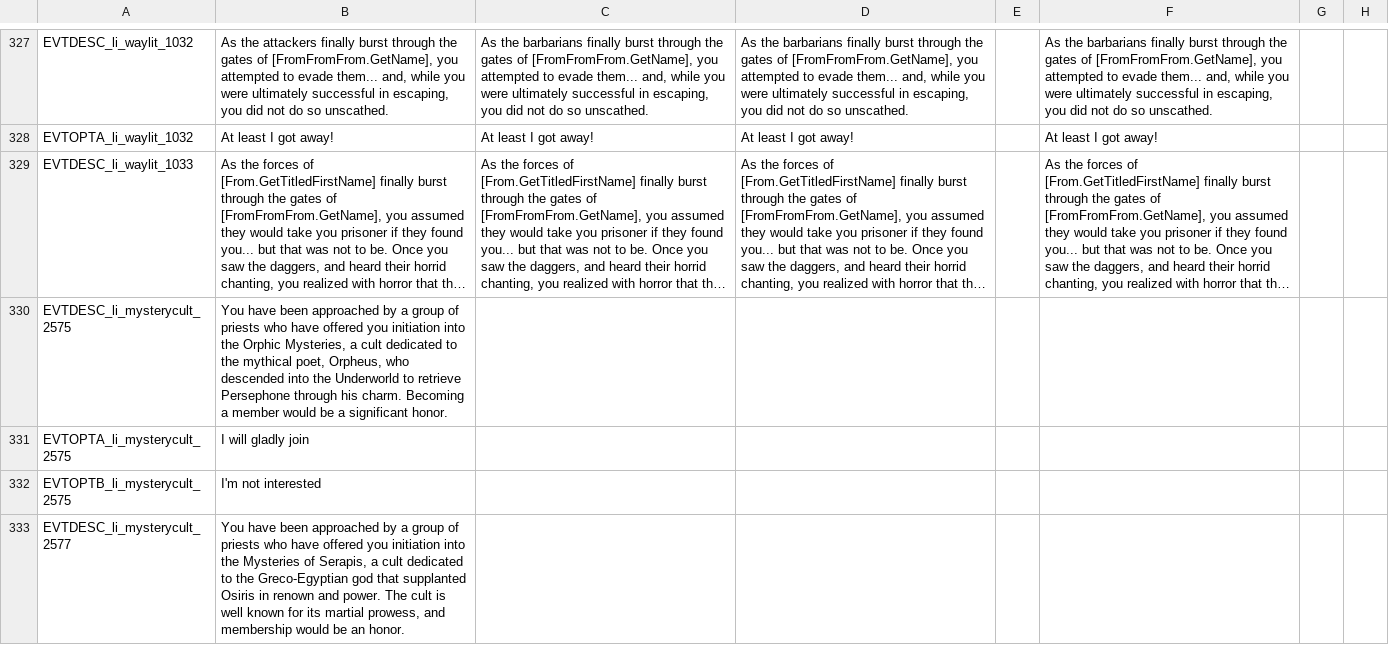
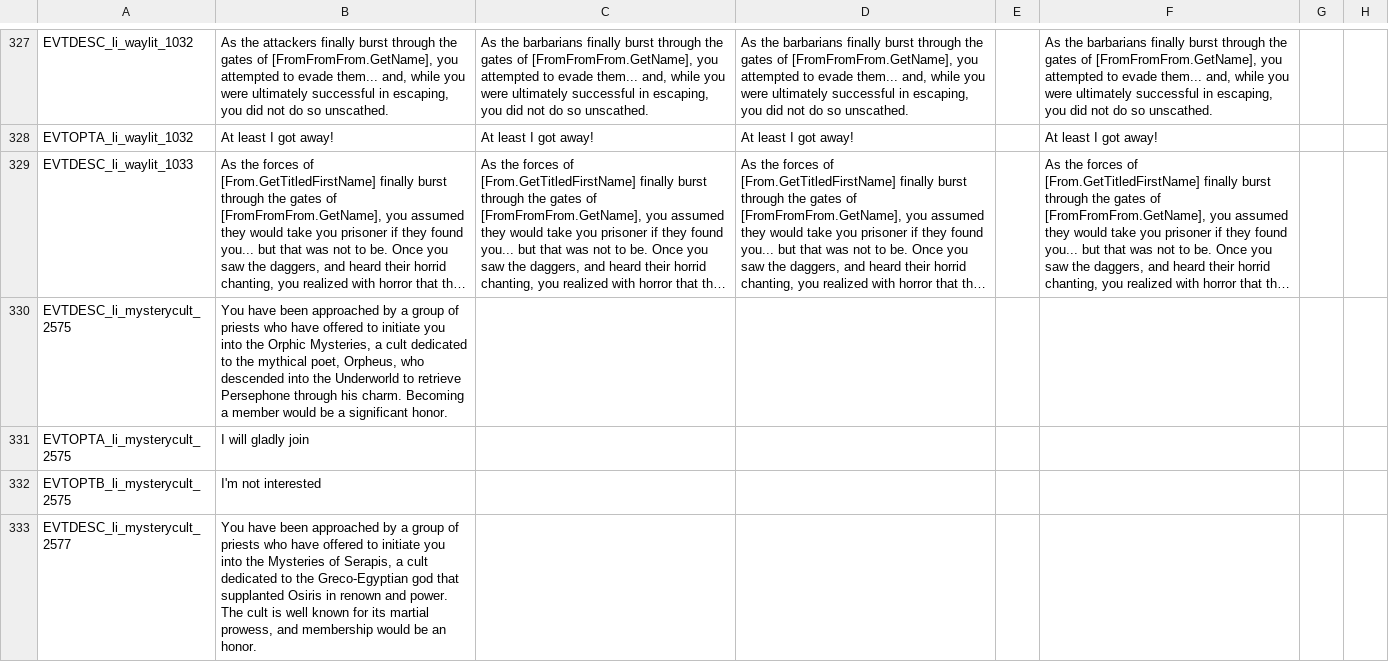
Before and after one commit to Numahr/lux-invicta-repository, a CSV file: localisation/lux_trait_events.csv, drawn as a sheet; only a part is shown, gaps mark what is left out; long unchanged cells end in …; the diff covers the shown part only; the diff names each change by its address in the sheet, - before the commit and + after, or states it on an @@ line.

```diff
--- a/localisation/lux_trait_events.csv
+++ b/localisation/lux_trait_events.csv
-B330: …have offered you initiation into the…
+B330: …have offered to initiate you into the…
-B333: …have offered you initiation into the…
+B333: …have offered to initiate you into the…
```
Also changed, not shown: 5 edited cells elsewhere in this file, 2 other files.
